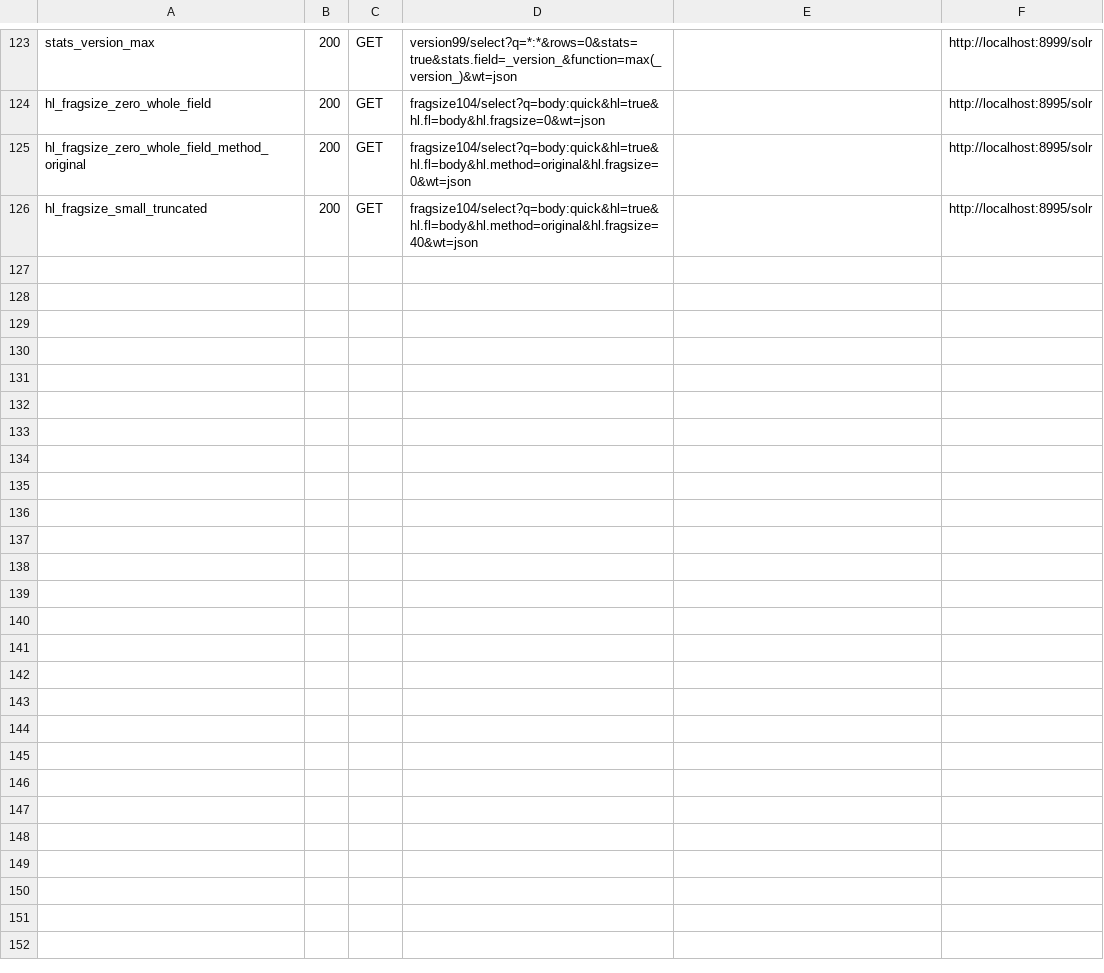
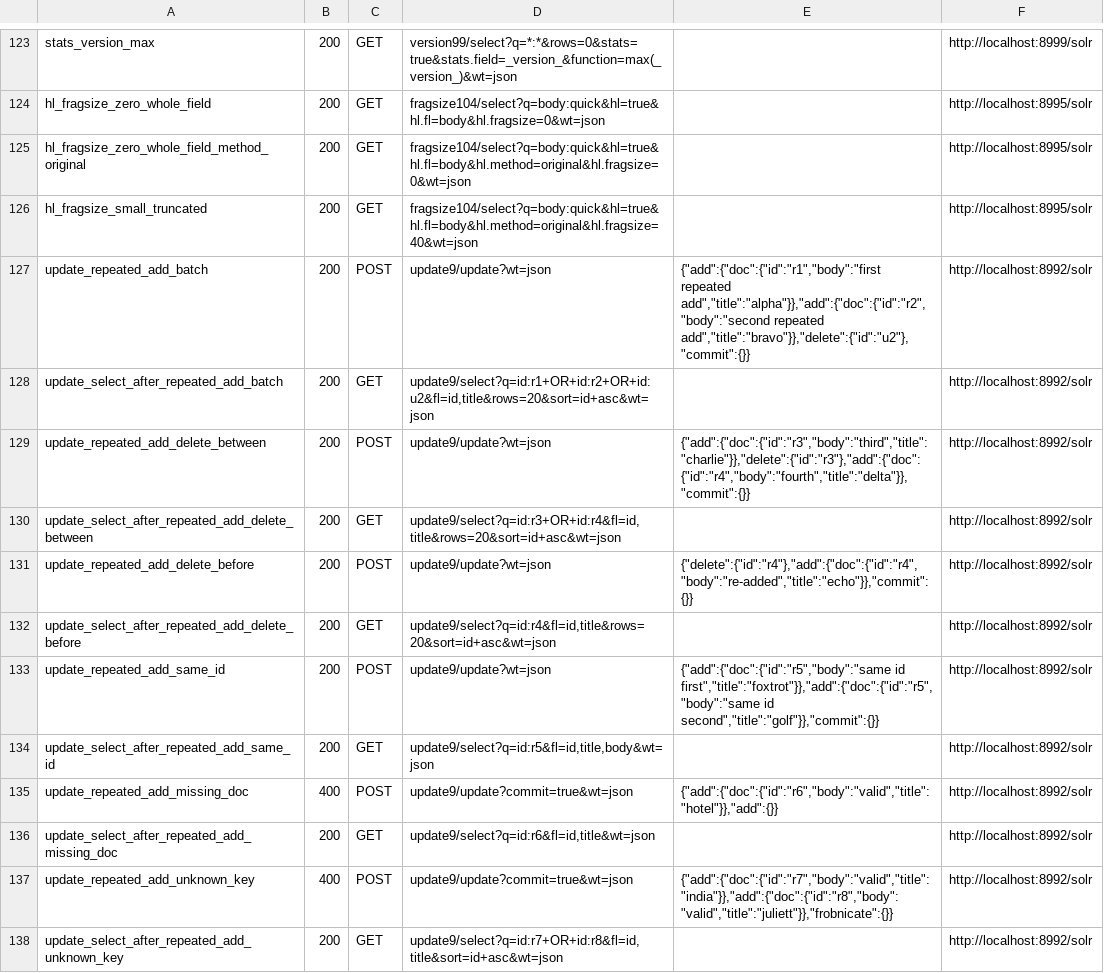
Before and after one commit to markdlabrecque/wayfinder, a TSV file: solr-ref/manifest-errors.tsv, drawn as a sheet; only a part is shown, gaps mark what is left out; the diff names each change by its address in the sheet, - before the commit and + after, or states it on an @@ line.

```diff
--- a/solr-ref/manifest-errors.tsv
+++ b/solr-ref/manifest-errors.tsv
+row 127: update_repeated_add_batch | 200 | POST | update9/update?wt=json | {"add":{"doc":{"id":"r1","body":"first repeated add","title":"alpha"}},"add":{"doc":{"id":"r2","body":"second repeated add","title":"bravo"}},"delete":{"id":"u2"},"commit":{}} | http://localhost:8992/solr
+row 128: update_select_after_repeated_add_batch | 200 | GET | update9/select?q=id:r1+OR+id:r2+OR+id:u2&fl=id,title&rows=20&sort=id+asc&wt=json |  | http://localhost:8992/solr
+row 129: update_repeated_add_delete_between | 200 | POST | update9/update?wt=json | {"add":{"doc":{"id":"r3","body":"third","title":"charlie"}},"delete":{"id":"r3"},"add":{"doc":{"id":"r4","body":"fourth","title":"delta"}},"commit":{}} | http://localhost:8992/solr
+row 130: update_select_after_repeated_add_delete_between | 200 | GET | update9/select?q=id:r3+OR+id:r4&fl=id,title&rows=20&sort=id+asc&wt=json |  | http://localhost:8992/solr
+row 131: update_repeated_add_delete_before | 200 | POST | update9/update?wt=json | {"delete":{"id":"r4"},"add":{"doc":{"id":"r4","body":"re-added","title":"echo"}},"commit":{}} | http://localhost:8992/solr
+row 132: update_select_after_repeated_add_delete_before | 200 | GET | update9/select?q=id:r4&fl=id,title&rows=20&sort=id+asc&wt=json |  | http://localhost:8992/solr
+row 133: update_repeated_add_same_id | 200 | POST | update9/update?wt=json | {"add":{"doc":{"id":"r5","body":"same id first","title":"foxtrot"}},"add":{"doc":{"id":"r5","body":"same id second","title":"golf"}},"commit":{}} | http://localhost:8992/solr
+row 134: update_select_after_repeated_add_same_id | 200 | GET | update9/select?q=id:r5&fl=id,title,body&wt=json |  | http://localhost:8992/solr
+row 135: update_repeated_add_missing_doc | 400 | POST | update9/update?commit=true&wt=json | {"add":{"doc":{"id":"r6","body":"valid","title":"hotel"}},"add":{}} | http://localhost:8992/solr
+row 136: update_select_after_repeated_add_missing_doc | 200 | GET | update9/select?q=id:r6&fl=id,title&wt=json |  | http://localhost:8992/solr
+row 137: update_repeated_add_unknown_key | 400 | POST | update9/update?commit=true&wt=json | {"add":{"doc":{"id":"r7","body":"valid","title":"india"}},"add":{"doc":{"id":"r8","body":"valid","title":"juliett"}},"frobnicate":{}} | http://localhost:8992/solr
+row 138: update_select_after_repeated_add_unknown_key | 200 | GET | update9/select?q=id:r7+OR+id:r8&fl=id,title&sort=id+asc&wt=json |  | http://localhost:8992/solr
```
Also changed, not shown: 17 other files.
